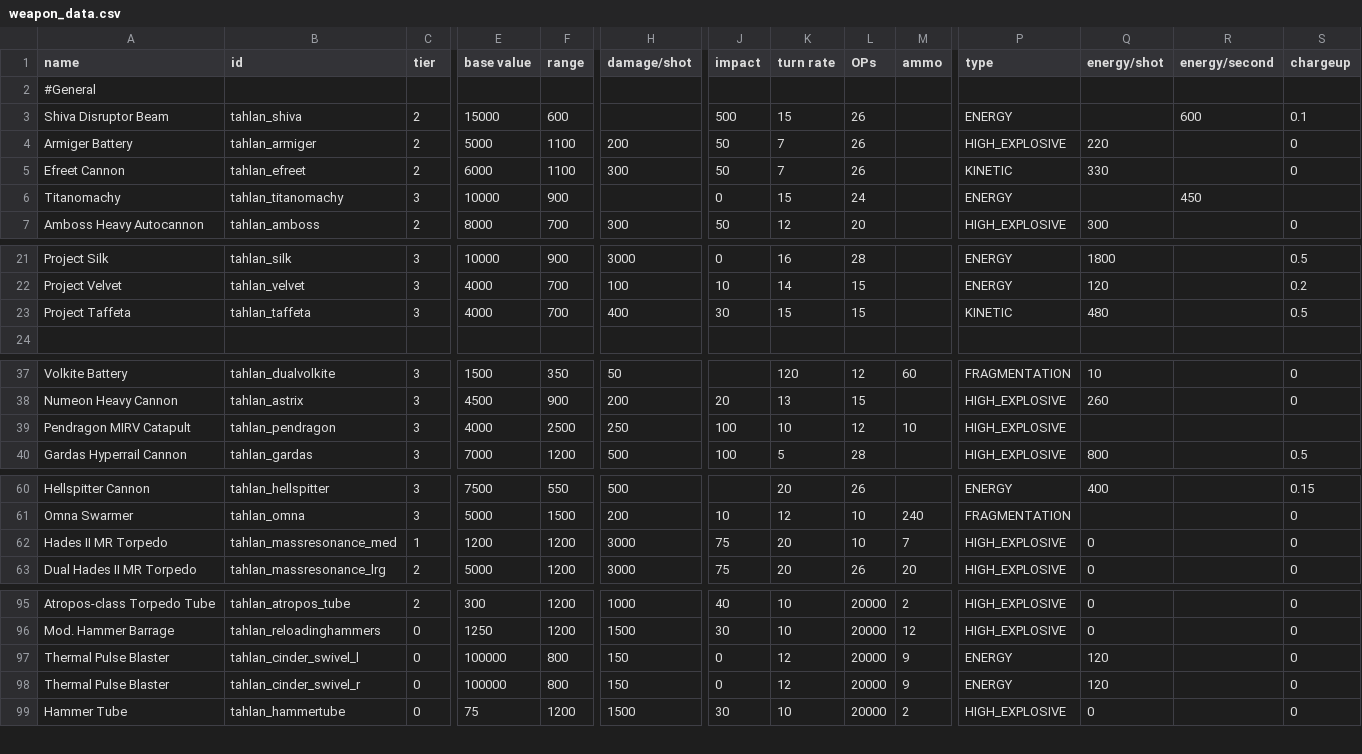
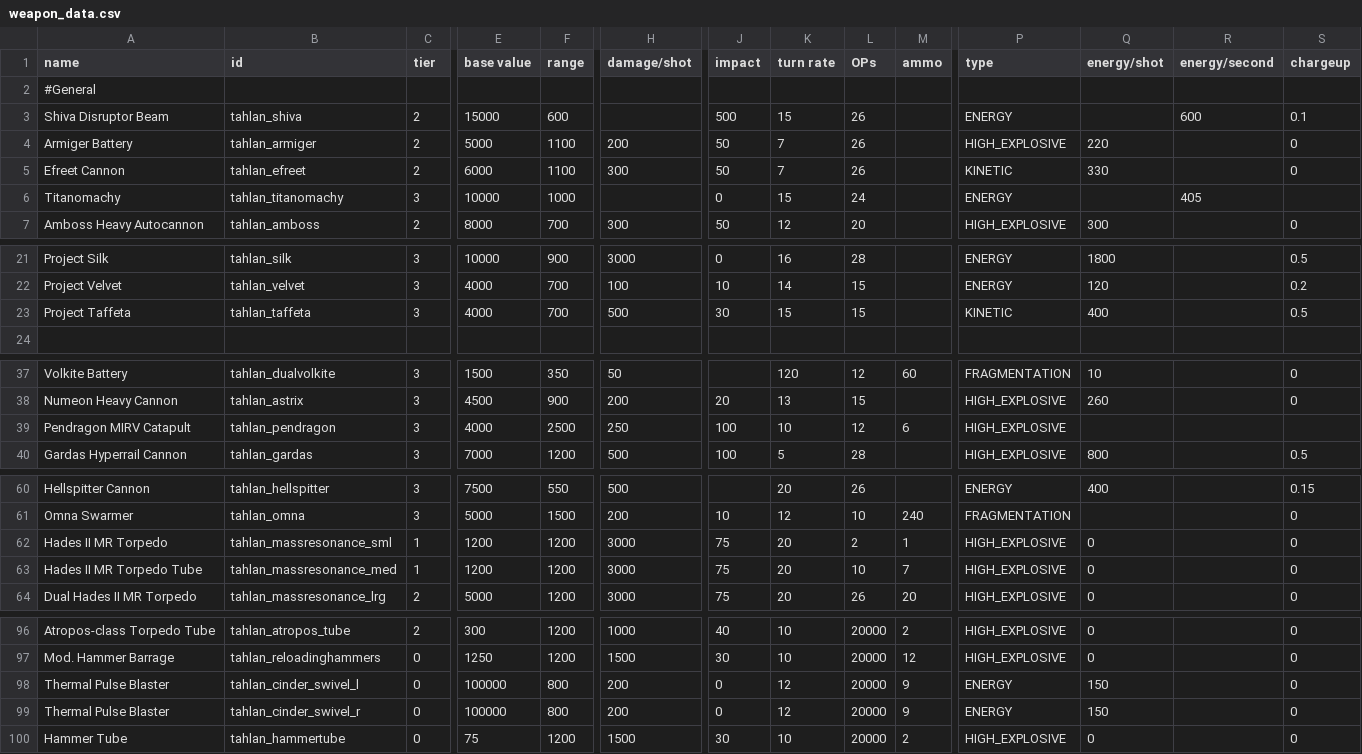
Before and after one commit to niatahl/tahlan-shipworks, a CSV file: data/weapons/weapon_data.csv, drawn as a sheet; only a part is shown, gaps mark what is left out; addresses are those after the commit; rows hold the shown columns only; the diff names each change by its address in the sheet, - before the commit and + after, or states it on an @@ line.

Commit message:
fun stuff, like Hades bombers

```diff
--- a/data/weapons/weapon_data.csv
+++ b/data/weapons/weapon_data.csv
-F6 (range): 900
+F6 (range): 1000
-R6 (energy/second): 450
+R6 (energy/second): 405
-H23 (damage/shot): 400
+H23 (damage/shot): 500
-Q23 (energy/shot): 480
+Q23 (energy/shot): 400
-M39 (ammo): 10
+M39 (ammo): 6
+row 62: Hades II MR Torpedo | tahlan_massresonance_sml | 1 | 1200 | 1200 | 3000 | 75 | 20 | 2 | 1 | HIGH_EXPLOSIVE | 0 |  | 0
-A63 (name): Hades II MR Torpedo
+A63 (name): Hades II MR Torpedo Tube
-H98:H99 (damage/shot): 150
+H98:H99 (damage/shot): 200
-Q98:Q99 (energy/shot): 120
+Q98:Q99 (energy/shot): 150
```
Also changed, not shown: data/hulls/ship_data.csv, data/shipsystems/ship_systems.csv, 7 other files.
